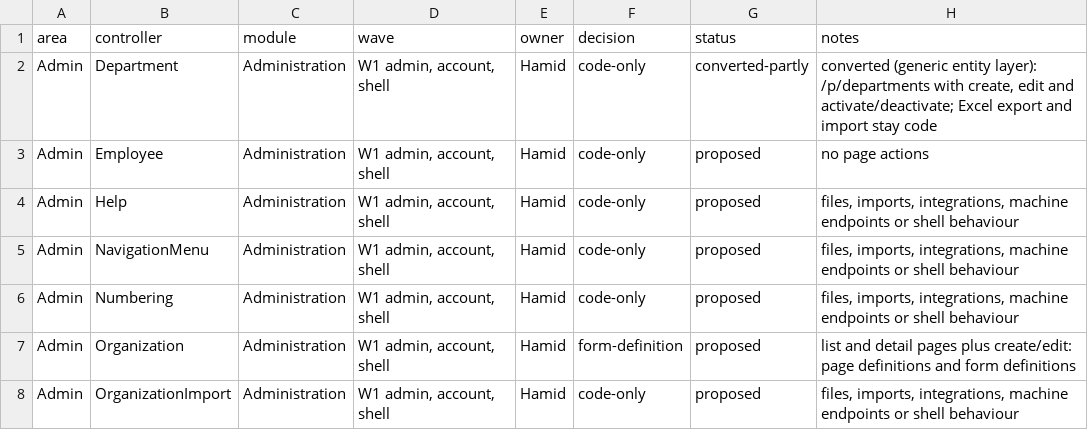
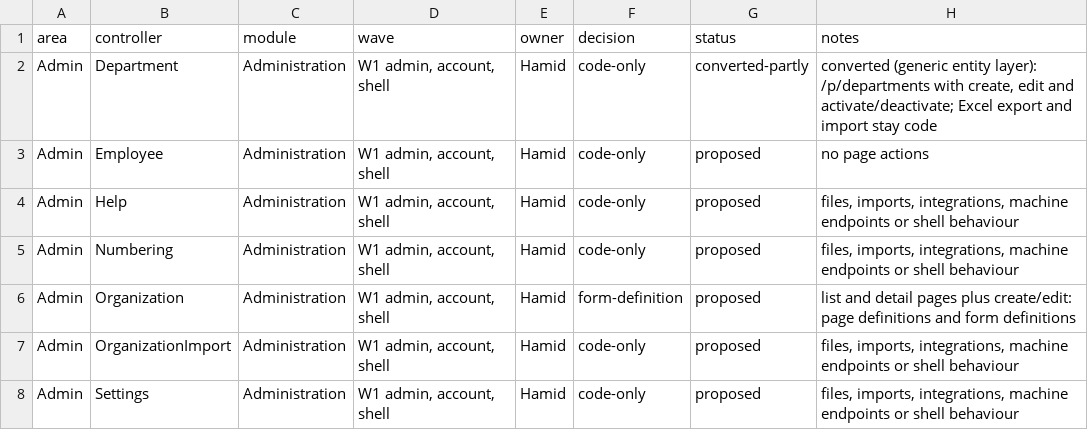
Before and after one commit to atapems-tech/PEMS, a CSV file: plan/migration-classification.csv, drawn as a sheet; only a part is shown; the shorter side is filled out with more unchanged rows.

```diff
--- a/plan/migration-classification.csv
+++ b/plan/migration-classification.csv
@@ -4,3 +4,2 @@ Admin,Employee,Administration,"W1 admin, account, shell",Hamid,code-only,propose
 Admin,Help,Administration,"W1 admin, account, shell",Hamid,code-only,proposed,"files, imports, integrations, machine endpoints or shell behaviour"
-Admin,NavigationMenu,Administration,"W1 admin, account, shell",Hamid,code-only,proposed,"files, imports, integrations, machine endpoints or shell behaviour"
 Admin,Numbering,Administration,"W1 admin, account, shell",Hamid,code-only,proposed,"files, imports, integrations, machine endpoints or shell behaviour"
```
Also changed, not shown: 23 other files.
